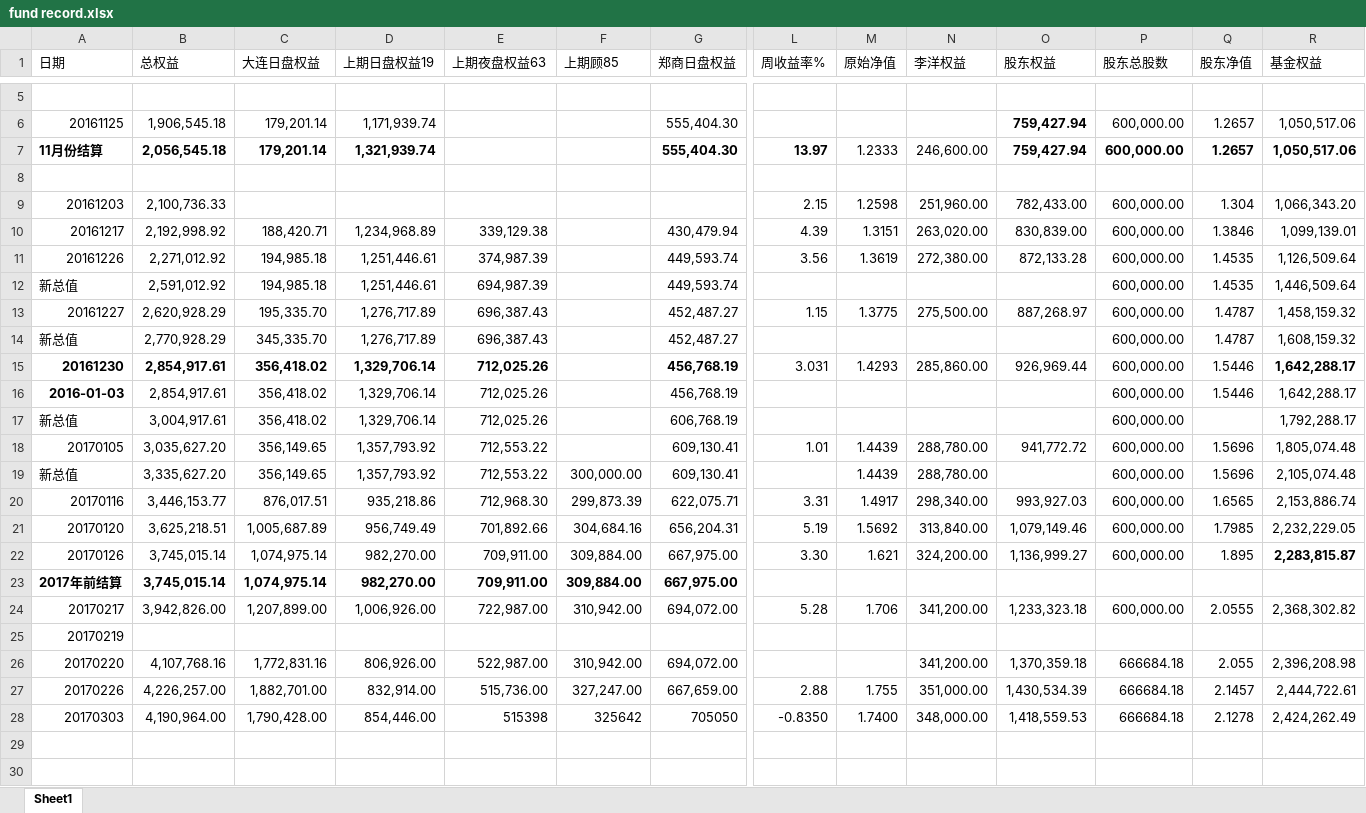
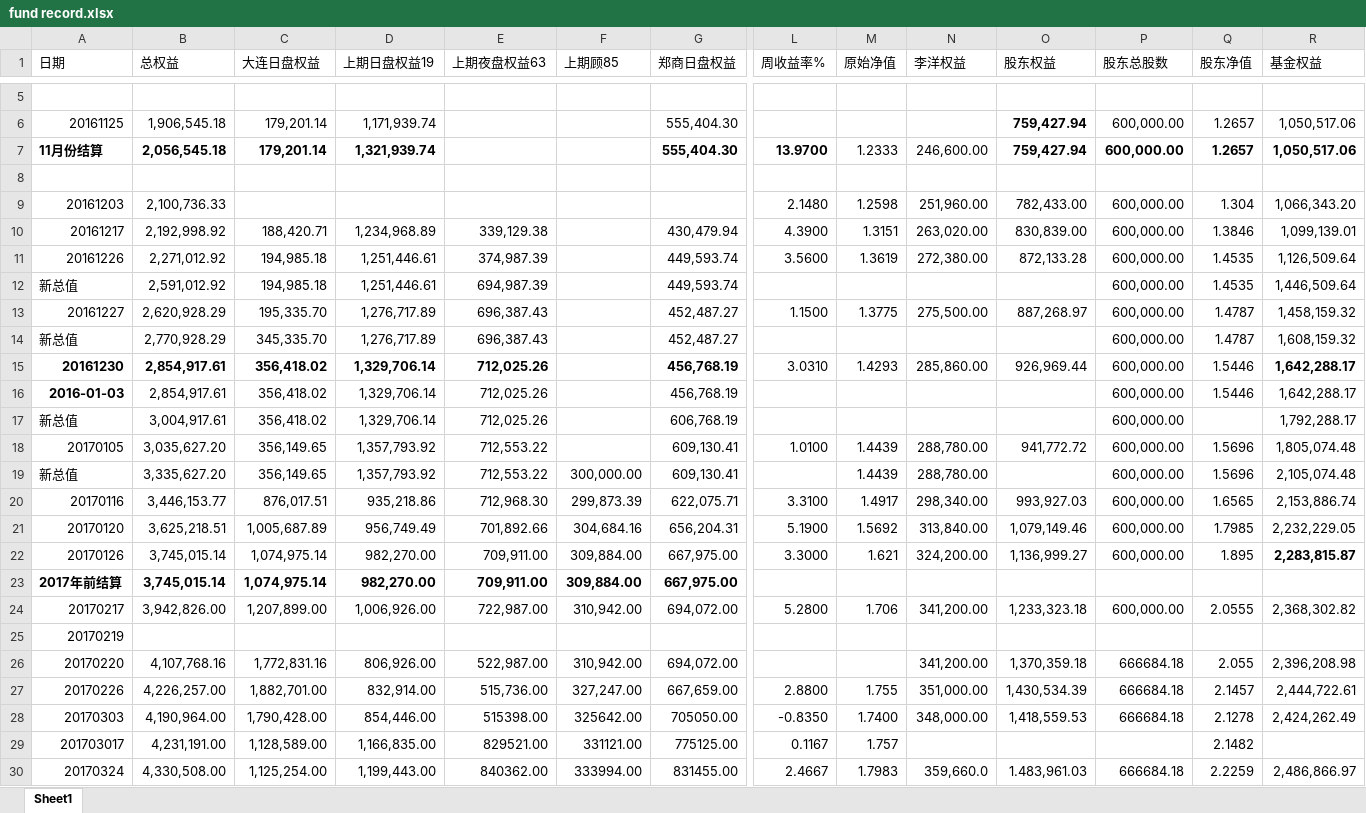
Before and after one commit to 19199883/MyDoc, an Excel workbook: ExplorerFund/NetValue/fund record.xlsx, sheet Sheet1, drawn as a sheet; only a part is shown, gaps mark what is left out; values as stored, in another font and other column widths than the file's, no borders; rows hold the shown columns only; the diff names each change by its address in the sheet, - before the commit and + after, or states it on an @@ line.

```diff
--- a/ExplorerFund/NetValue/fund record.xlsx (sheet Sheet1)
+++ b/ExplorerFund/NetValue/fund record.xlsx (sheet Sheet1)
-L7 (周收益率%): 13.97
+L7 (周收益率%): 13.9700
-L9 (周收益率%): 2.15
+L9 (周收益率%): 2.1480
-L10 (周收益率%): 4.39
+L10 (周收益率%): 4.3900
-L11 (周收益率%): 3.56
+L11 (周收益率%): 3.5600
-L13 (周收益率%): 1.15
+L13 (周收益率%): 1.1500
-L15 (周收益率%): 3.031
+L15 (周收益率%): 3.0310
-L18 (周收益率%): 1.01
+L18 (周收益率%): 1.0100
-L20 (周收益率%): 3.31
+L20 (周收益率%): 3.3100
-L21 (周收益率%): 5.19
+L21 (周收益率%): 5.1900
-L22 (周收益率%): 3.30
+L22 (周收益率%): 3.3000
-L24 (周收益率%): 5.28
+L24 (周收益率%): 5.2800
-L27 (周收益率%): 2.88
+L27 (周收益率%): 2.8800
-E28 (上期夜盘权益63): 515398
+E28 (上期夜盘权益63): 515398.00
-F28 (上期顾85): 325642
+F28 (上期顾85): 325642.00
-G28 (郑商日盘权益): 705050
+G28 (郑商日盘权益): 705050.00
+row 29: 201703017 | 4,231,191.00 | 1,128,589.00 | 1,166,835.00 | 829521.00 | 331121.00 | 775125.00 | 0.1167 | 1.757 |  |  |  | 2.1482
+row 30: 20170324 | 4,330,508.00 | 1,125,254.00 | 1,199,443.00 | 840362.00 | 333994.00 | 831455.00 | 2.4667 | 1.7983 | 359,660.0 | 1.483,961.03 | 666684.18 | 2.2259 | 2,486,866.97
```
Also changed, not shown: ExplorerFund/docs/Information of found.xlsx, 1 other file.
